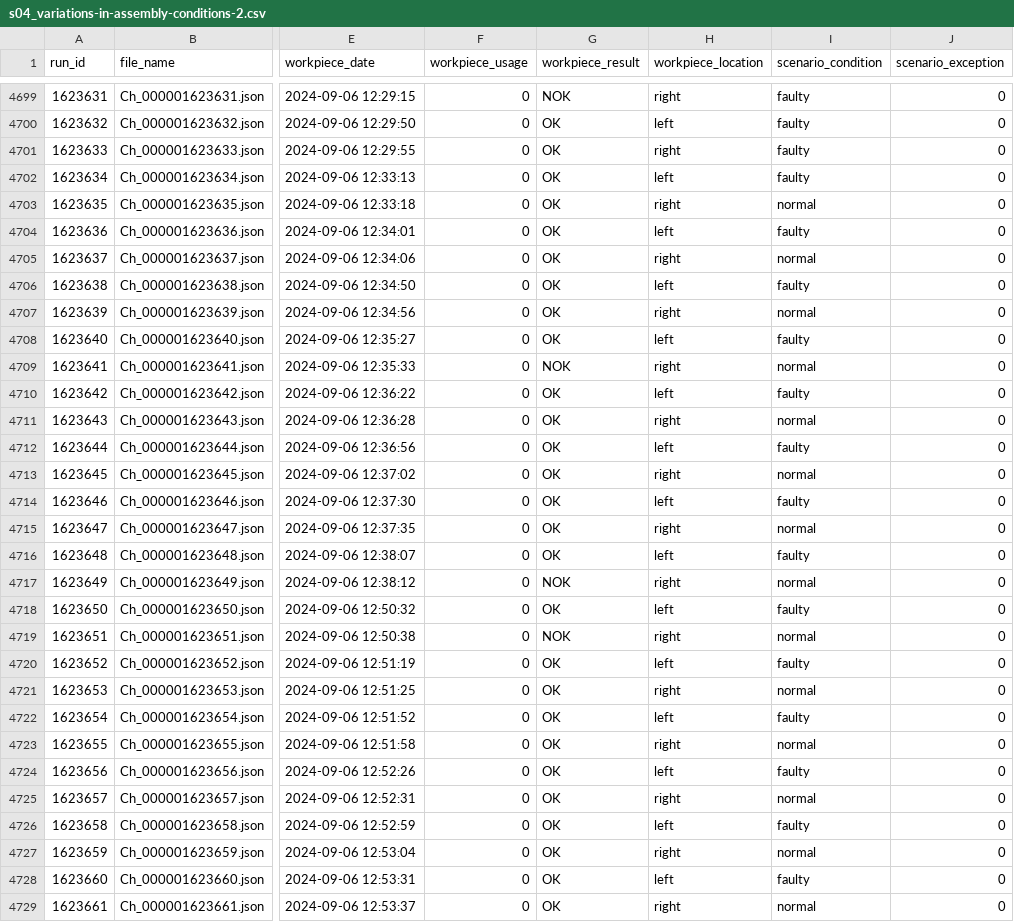
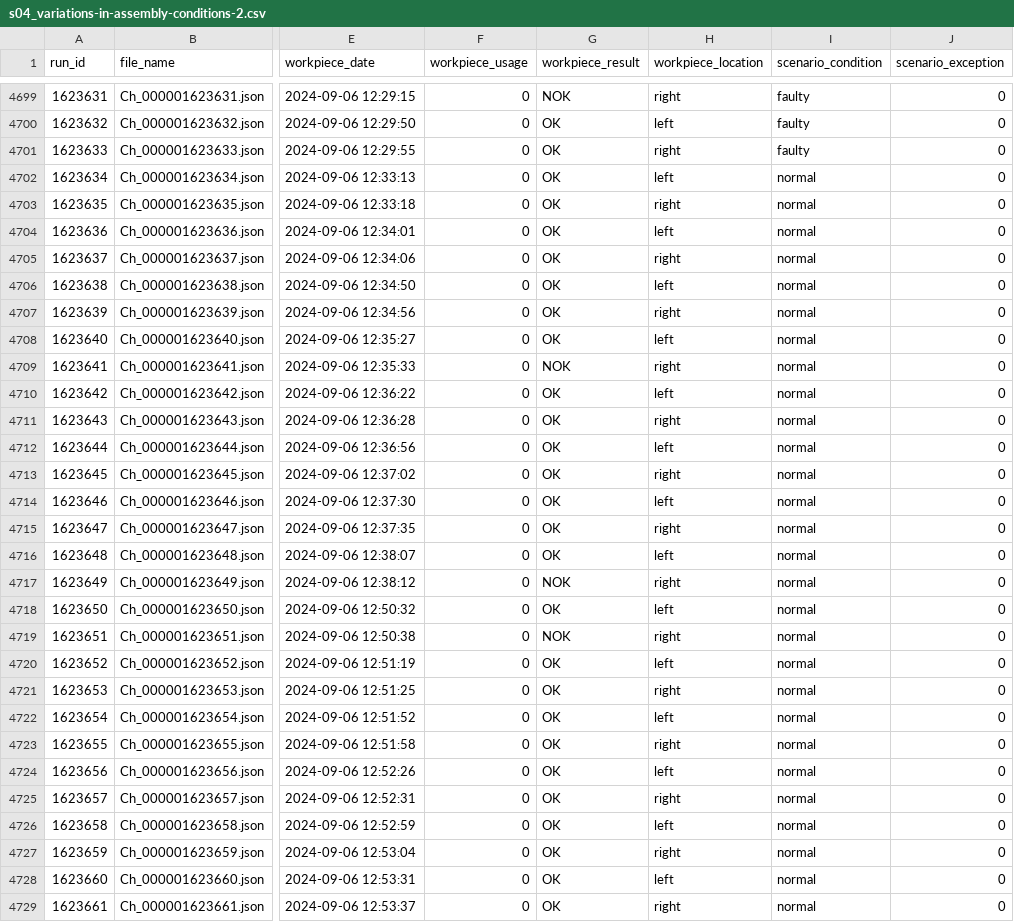
Before and after one commit to nikolaiwest/pyscrew, a CSV file: data/csv/s04_variations-in-assembly-conditions-2.csv, drawn as a sheet; only a part is shown, gaps mark what is left out; the diff covers the shown part only; the diff names each change by its address in the sheet, - before the commit and + after, or states it on an @@ line.

```diff
--- a/data/csv/s04_variations-in-assembly-conditions-2.csv
+++ b/data/csv/s04_variations-in-assembly-conditions-2.csv
-I4702 (scenario_condition): faulty
+I4702 (scenario_condition): normal
-I4704 (scenario_condition): faulty
+I4704 (scenario_condition): normal
-I4706 (scenario_condition): faulty
+I4706 (scenario_condition): normal
-I4708 (scenario_condition): faulty
+I4708 (scenario_condition): normal
-I4710 (scenario_condition): faulty
+I4710 (scenario_condition): normal
-I4712 (scenario_condition): faulty
+I4712 (scenario_condition): normal
-I4714 (scenario_condition): faulty
+I4714 (scenario_condition): normal
-I4716 (scenario_condition): faulty
+I4716 (scenario_condition): normal
-I4718 (scenario_condition): faulty
+I4718 (scenario_condition): normal
-I4720 (scenario_condition): faulty
+I4720 (scenario_condition): normal
-I4722 (scenario_condition): faulty
+I4722 (scenario_condition): normal
-I4724 (scenario_condition): faulty
+I4724 (scenario_condition): normal
-I4726 (scenario_condition): faulty
+I4726 (scenario_condition): normal
-I4728 (scenario_condition): faulty
+I4728 (scenario_condition): normal
```
Also changed, not shown: 119 edited cells elsewhere in this file, data/notes/s04_experiment-notes.csv, 11 other files.
